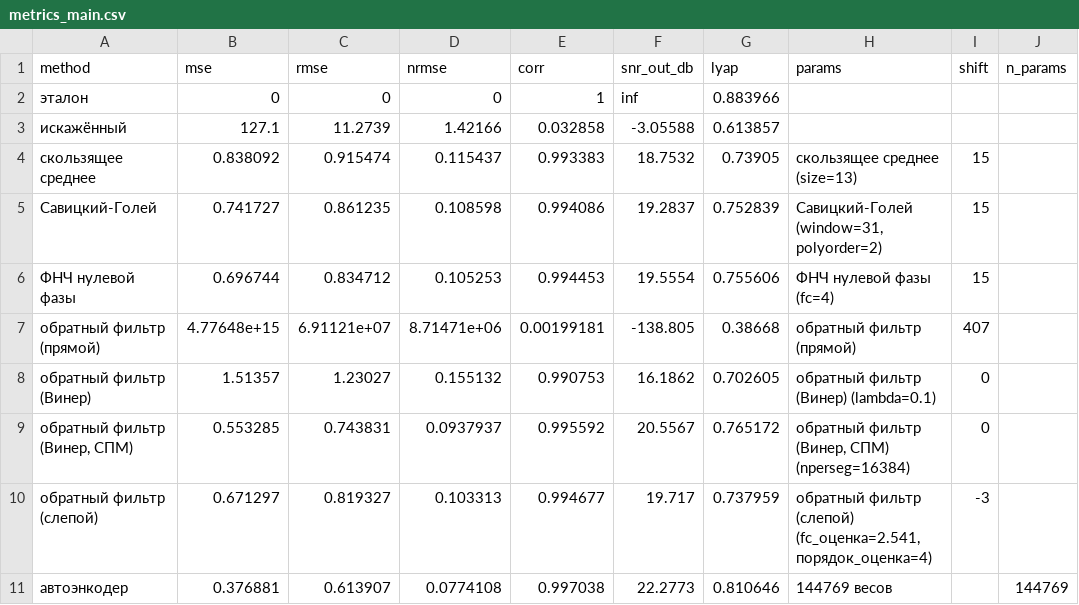
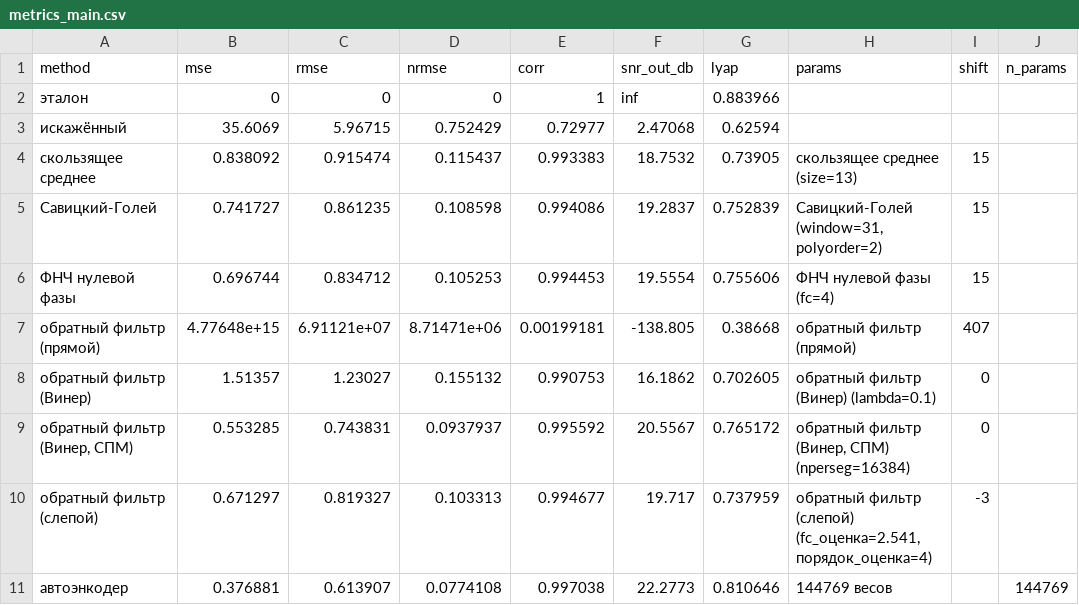
Before and after one commit to ivwelln/chaos-restore--------, a CSV file: results/full/metrics_main.csv, drawn as a sheet; only a part is shown; the diff names each change by its address in the sheet, - before the commit and + after, or states it on an @@ line.

```diff
--- a/results/full/metrics_main.csv
+++ b/results/full/metrics_main.csv
-B3 (mse): 127.1
+B3 (mse): 35.6069
-C3 (rmse): 11.2739
+C3 (rmse): 5.96715
-D3 (nrmse): 1.42166
+D3 (nrmse): 0.752429
-E3 (corr): 0.032858
+E3 (corr): 0.72977
-F3 (snr_out_db): -3.05588
+F3 (snr_out_db): 2.47068
-G3 (lyap): 0.613857
+G3 (lyap): 0.62594
```
Also changed, not shown: results/full/e_filters/metrics_filters.csv, results/full/e_snr/metrics_snr.csv, 46 other files.
